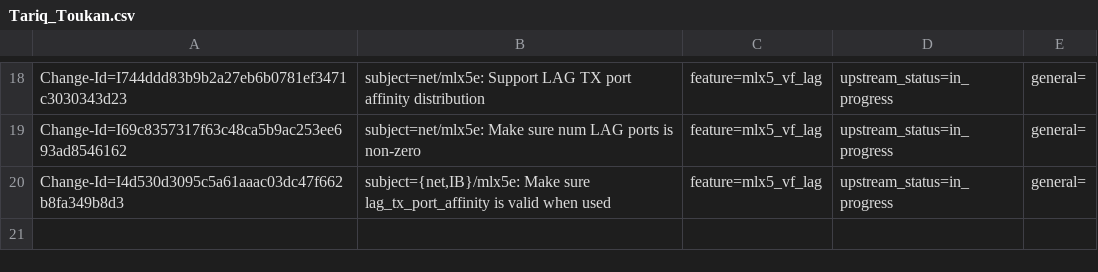
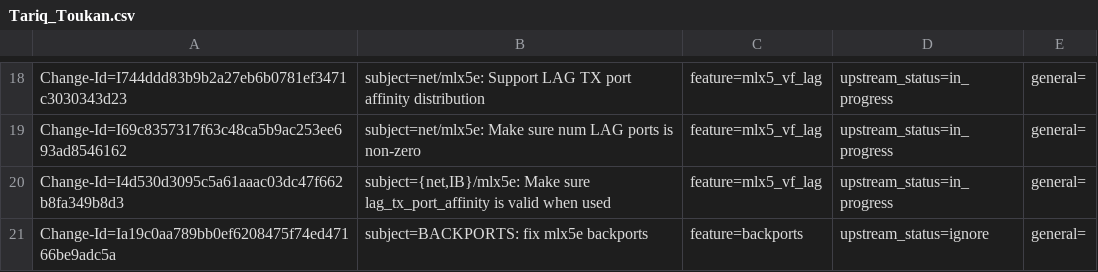
Before and after one commit to huynguyen85/temp_ipsec_inline_ofed_4_7, a CSV file: metadata/Tariq_Toukan.csv, drawn as a sheet; only a part is shown, gaps mark what is left out.

Commit message:
BACKPORTS: fix mlx5e backports
Issue: 1892305
Change-Id: Ia19c0aa789bb0ef6208475f74ed47166be9adc5a
Signed-off-by: Tariq Toukan <tariqt@mellanox.com>

```diff
--- a/metadata/Tariq_Toukan.csv
+++ b/metadata/Tariq_Toukan.csv
@@ -20 +20,2 @@ Change-Id=I69c8357317f63c48ca5b9ac253ee693ad8546162; subject=net/mlx5e: Make sur
 Change-Id=I4d530d3095c5a61aaac03dc47f662b8fa349b8d3; subject={net,IB}/mlx5e: Make sure lag_tx_port_affinity is valid when used; feature=mlx5_vf_lag; upstream_status=in_progress; general=;
+Change-Id=Ia19c0aa789bb0ef6208475f74ed47166be9adc5a; subject=BACKPORTS: fix mlx5e backports; feature=backports; upstream_status=ignore; general=;
```
Also changed, not shown: 2 other files.
